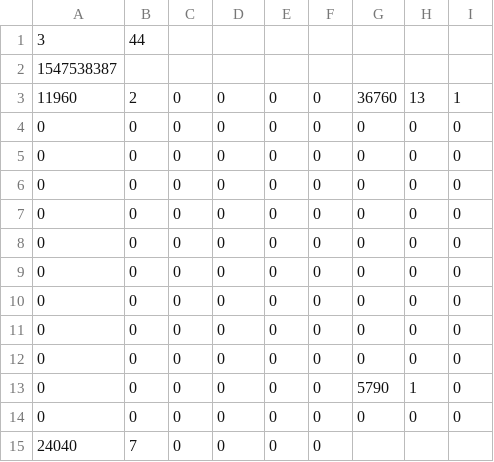
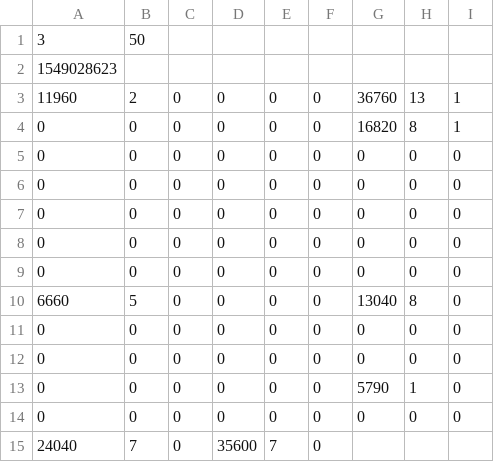
Before and after one commit to Harutaka-Tsujino/StarLight_Line, a CSV file: StarLight_Line/SaveData/SaveData2.csv, drawn as a sheet; removed rows and columns are numbered as before the commit, all else as after; the diff names each change by its address in the sheet, - before the commit and + after, or states it on an @@ line.

```diff
--- a/StarLight_Line/SaveData/SaveData2.csv
+++ b/StarLight_Line/SaveData/SaveData2.csv
-B1: 44
+B1: 50
-A2: 1547538387
+A2: 1549028623
+row 4: 0 | 0 | 0 | 0 | 0 | 0 | 16820 | 8 | 1
-A10: 0
+A10: 6660
-B10: 0
+B10: 5
-G10: 0
+G10: 13040
-H10: 0
+H10: 8
-row 10: 0 | 0 | 0 | 0 | 0 | 0 | 0 | 0 | 0
-D15: 0
+D15: 35600
-E15: 0
+E15: 7
```
Also changed, not shown: StarLight_Line/SaveData/SaveData1.csv, StarLight_Line/SaveData/SaveData3.csv, 39 other files.
